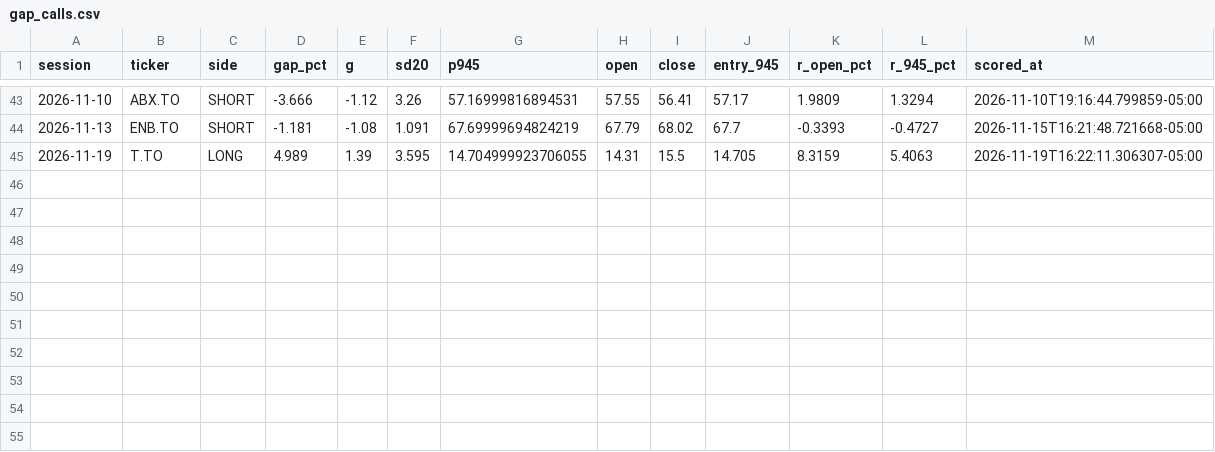
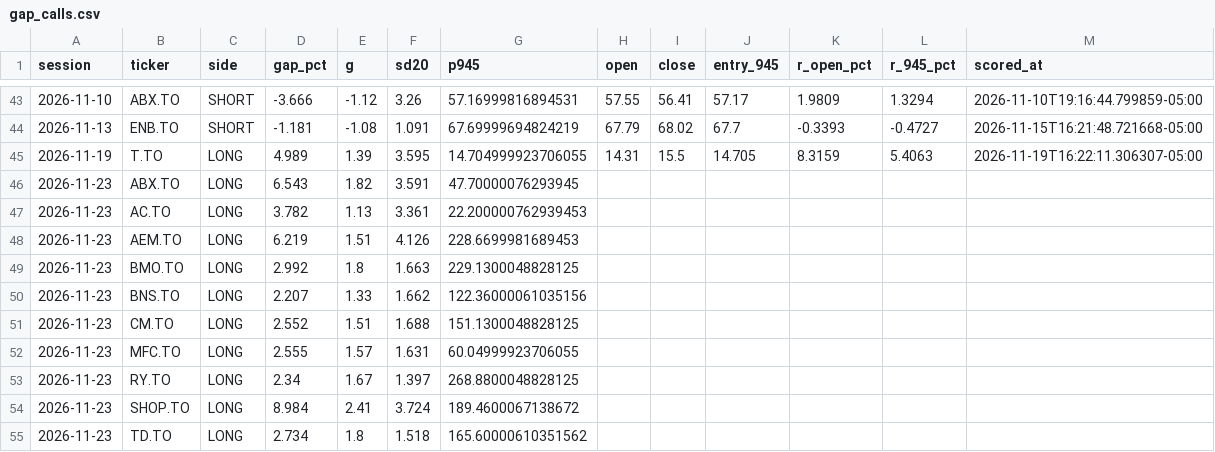
Before and after one commit to rufatb/RB, a CSV file: data/gap_calls.csv, drawn as a sheet; only a part is shown, gaps mark what is left out; the diff names each change by its address in the sheet, - before the commit and + after, or states it on an @@ line.

```diff
--- a/data/gap_calls.csv
+++ b/data/gap_calls.csv
+row 46: 2026-11-23 | ABX.TO | LONG | 6.543 | 1.82 | 3.591 | 47.70000076293945
+row 47: 2026-11-23 | AC.TO | LONG | 3.782 | 1.13 | 3.361 | 22.200000762939453
+row 48: 2026-11-23 | AEM.TO | LONG | 6.219 | 1.51 | 4.126 | 228.6699981689453
+row 49: 2026-11-23 | BMO.TO | LONG | 2.992 | 1.8 | 1.663 | 229.1300048828125
+row 50: 2026-11-23 | BNS.TO | LONG | 2.207 | 1.33 | 1.662 | 122.36000061035156
+row 51: 2026-11-23 | CM.TO | LONG | 2.552 | 1.51 | 1.688 | 151.1300048828125
+row 52: 2026-11-23 | MFC.TO | LONG | 2.555 | 1.57 | 1.631 | 60.04999923706055
+row 53: 2026-11-23 | RY.TO | LONG | 2.34 | 1.67 | 1.397 | 268.8800048828125
+row 54: 2026-11-23 | SHOP.TO | LONG | 8.984 | 2.41 | 3.724 | 189.4600067138672
+row 55: 2026-11-23 | TD.TO | LONG | 2.734 | 1.8 | 1.518 | 165.60000610351562
```
Also changed, not shown: data/model_picks.csv, 2 other files.
